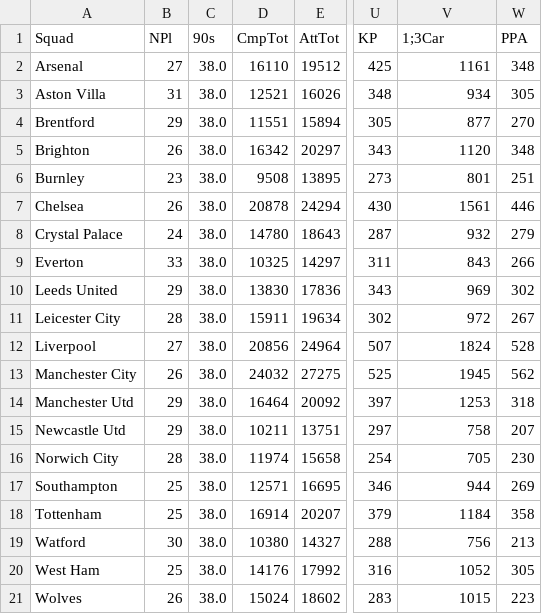
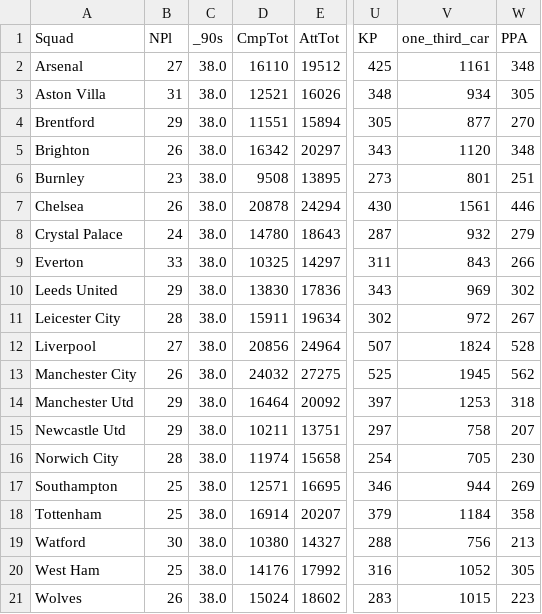
Before and after one commit to xrander/EPL-2021-22-team-analysis, a CSV file: EPL_data/england_premier_league_squad_passing_stats_22.csv, drawn as a sheet; only a part is shown, gaps mark what is left out; the diff names each change by its address in the sheet, - before the commit and + after, or states it on an @@ line.

```diff
--- a/EPL_data/england_premier_league_squad_passing_stats_22.csv
+++ b/EPL_data/england_premier_league_squad_passing_stats_22.csv
-C1: 90s
+C1: _90s
-V1: 1;3Car
+V1: one_third_car
```
Also changed, not shown: EPL_data/england_premier_league_squad_defensive_actions_22.csv, EPL_data/england_premier_league_squad_goalkeeping_22.csv, 4 other files.
